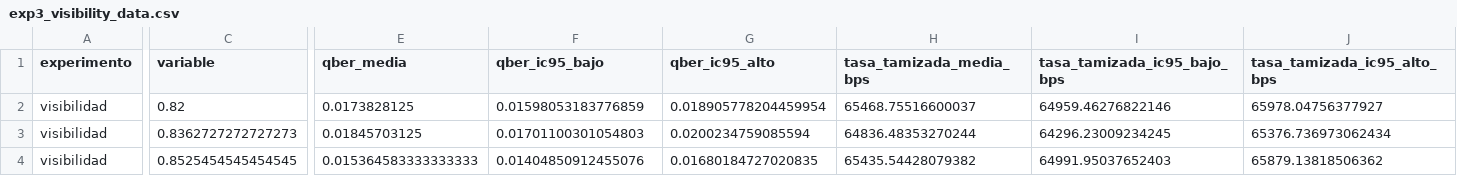
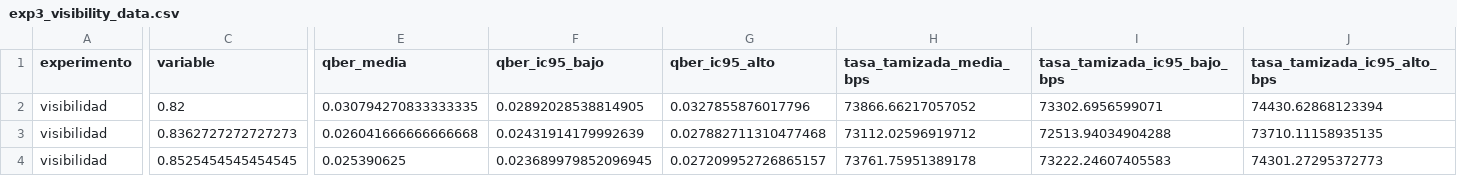
Before and after one commit to mateosauton/PFI-QKD, a CSV file: experiments/results/exp3_visibility_data.csv, drawn as a sheet; only a part is shown, gaps mark what is left out; the diff covers the shown part only; the diff names each change by its address in the sheet, - before the commit and + after, or states it on an @@ line.

```diff
--- a/experiments/results/exp3_visibility_data.csv
+++ b/experiments/results/exp3_visibility_data.csv
-E2 (qber_media): 0.0173828125
+E2 (qber_media): 0.030794270833333335
-F2 (qber_ic95_bajo): 0.01598053183776859
+F2 (qber_ic95_bajo): 0.02892028538814905
-G2 (qber_ic95_alto): 0.018905778204459954
+G2 (qber_ic95_alto): 0.0327855876017796
-H2 (tasa_tamizada_media_bps): 65468.75516600037
+H2 (tasa_tamizada_media_bps): 73866.66217057052
-I2 (tasa_tamizada_ic95_bajo_bps): 64959.46276822146
+I2 (tasa_tamizada_ic95_bajo_bps): 73302.6956599071
-J2 (tasa_tamizada_ic95_alto_bps): 65978.04756377927
+J2 (tasa_tamizada_ic95_alto_bps): 74430.62868123394
-E3 (qber_media): 0.01845703125
+E3 (qber_media): 0.026041666666666668
-F3 (qber_ic95_bajo): 0.01701100301054803
+F3 (qber_ic95_bajo): 0.02431914179992639
-G3 (qber_ic95_alto): 0.0200234759085594
+G3 (qber_ic95_alto): 0.027882711310477468
-H3 (tasa_tamizada_media_bps): 64836.48353270244
+H3 (tasa_tamizada_media_bps): 73112.02596919712
-I3 (tasa_tamizada_ic95_bajo_bps): 64296.23009234245
+I3 (tasa_tamizada_ic95_bajo_bps): 72513.94034904288
-J3 (tasa_tamizada_ic95_alto_bps): 65376.736973062434
+J3 (tasa_tamizada_ic95_alto_bps): 73710.11158935135
-E4 (qber_media): 0.015364583333333333
+E4 (qber_media): 0.025390625
-F4 (qber_ic95_bajo): 0.01404850912455076
+F4 (qber_ic95_bajo): 0.023689979852096945
-G4 (qber_ic95_alto): 0.01680184727020835
+G4 (qber_ic95_alto): 0.027209952726865157
-H4 (tasa_tamizada_media_bps): 65435.54428079382
+H4 (tasa_tamizada_media_bps): 73761.75951389178
-I4 (tasa_tamizada_ic95_bajo_bps): 64991.95037652403
+I4 (tasa_tamizada_ic95_bajo_bps): 73222.24607405583
-J4 (tasa_tamizada_ic95_alto_bps): 65879.13818506362
+J4 (tasa_tamizada_ic95_alto_bps): 74301.27295372773
```
Also changed, not shown: 102 edited cells elsewhere in this file, experiments/results/exp1_distance_runs.csv, experiments/results/exp2_detector_data.csv, 33 other files.
